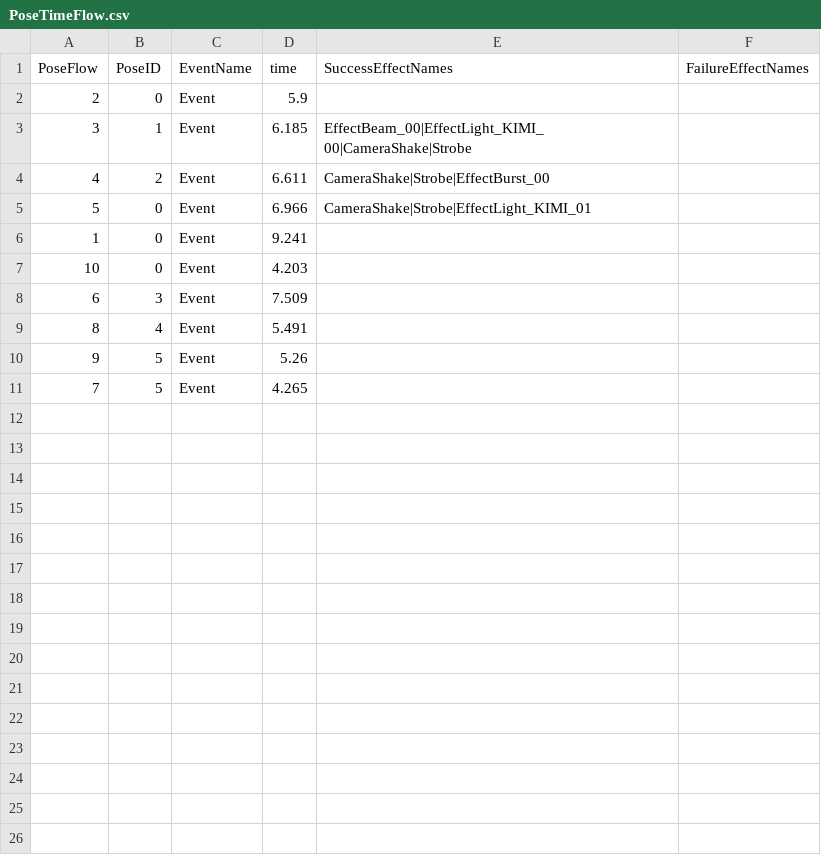
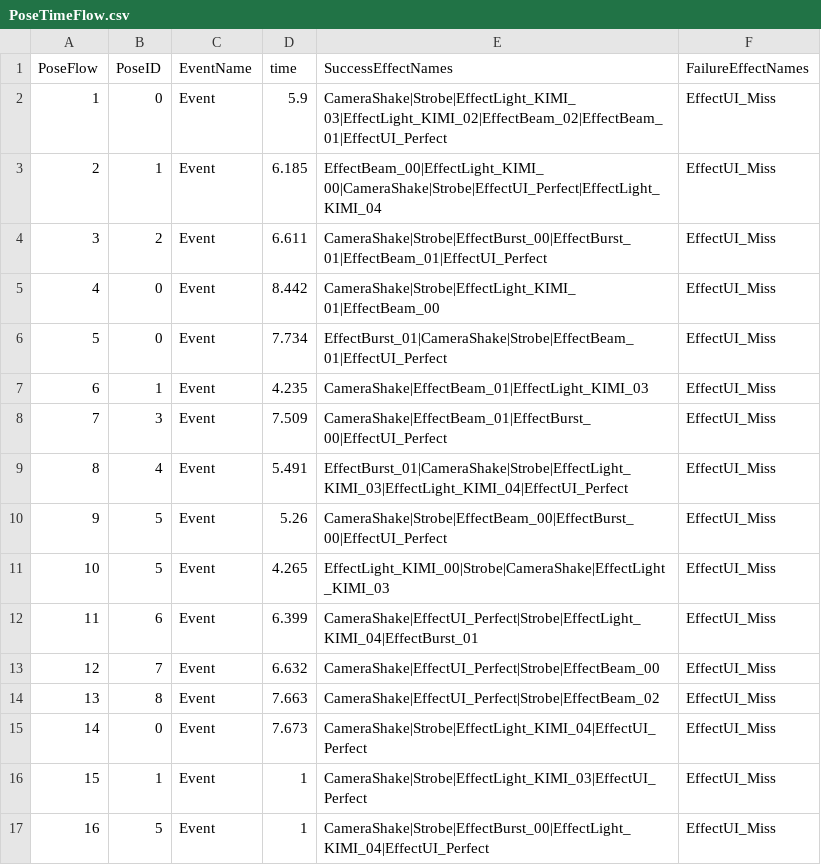
Before and after one commit to 24cu0307-maker/muscle_Number2, a CSV file: Assets/Resources/PoseTimeFlow.csv, drawn as a sheet.

```diff
--- a/Assets/Resources/PoseTimeFlow.csv
+++ b/Assets/Resources/PoseTimeFlow.csv
@@ -1,11 +1,17 @@
 PoseFlow,PoseID,EventName,time,SuccessEffectNames,FailureEffectNames
-2,0,Event,5.9,,
-3,1,Event,6.185,EffectBeam_00|EffectLight_KIMI_00|CameraShake|Strobe,
-4,2,Event,6.611,CameraShake|Strobe|EffectBurst_00,
-5,0,Event,6.966,CameraShake|Strobe|EffectLight_KIMI_01,
-1,0,Event,9.241,,
-10,0,Event,4.203,,
-6,3,Event,7.509,,
-8,4,Event,5.491,,
-9,5,Event,5.26,,
-7,5,Event,4.265,,
+1,0,Event,5.9,CameraShake|Strobe|EffectLight_KIMI_03|EffectLight_KIMI_02|EffectBeam_02|EffectBeam_01|EffectUI_Perfect,EffectUI_Miss
+2,1,Event,6.185,EffectBeam_00|EffectLight_KIMI_00|CameraShake|Strobe|EffectUI_Perfect|EffectLight_KIMI_04,EffectUI_Miss
+3,2,Event,6.611,CameraShake|Strobe|EffectBurst_00|EffectBurst_01|EffectBeam_01|EffectUI_Perfect,EffectUI_Miss
+4,0,Event,8.442,CameraShake|Strobe|EffectLight_KIMI_01|EffectBeam_00,EffectUI_Miss
+5,0,Event,7.734,EffectBurst_01|CameraShake|Strobe|EffectBeam_01|EffectUI_Perfect,EffectUI_Miss
+6,1,Event,4.235,CameraShake|EffectBeam_01|EffectLight_KIMI_03,EffectUI_Miss
+7,3,Event,7.509,CameraShake|EffectBeam_01|EffectBurst_00|EffectUI_Perfect,EffectUI_Miss
+8,4,Event,5.491,EffectBurst_01|CameraShake|Strobe|EffectLight_KIMI_03|EffectLight_KIMI_04|EffectUI_Perfect,EffectUI_Miss
+9,5,Event,5.26,CameraShake|Strobe|EffectBeam_00|EffectBurst_00|EffectUI_Perfect,EffectUI_Miss
+10,5,Event,4.265,EffectLight_KIMI_00|Strobe|CameraShake|EffectLight_KIMI_03,EffectUI_Miss
+11,6,Event,6.399,CameraShake|EffectUI_Perfect|Strobe|EffectLight_KIMI_04|EffectBurst_01,EffectUI_Miss
+12,7,Event,6.632,CameraShake|EffectUI_Perfect|Strobe|EffectBeam_00,EffectUI_Miss
+13,8,Event,7.663,CameraShake|EffectUI_Perfect|Strobe|EffectBeam_02,EffectUI_Miss
+14,0,Event,7.673,CameraShake|Strobe|EffectLight_KIMI_04|EffectUI_Perfect,EffectUI_Miss
+15,1,Event,1,CameraShake|Strobe|EffectLight_KIMI_03|EffectUI_Perfect,EffectUI_Miss
+16,5,Event,1,CameraShake|Strobe|EffectBurst_00|EffectLight_KIMI_04|EffectUI_Perfect,EffectUI_Miss
```
Also changed, not shown: Assets/Resources/MusicTimeline.csv, 13 other files.
